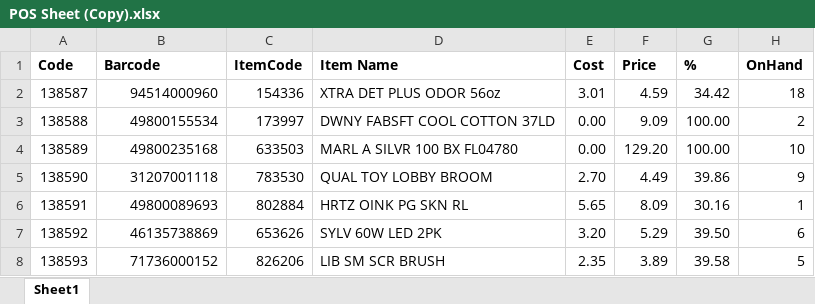
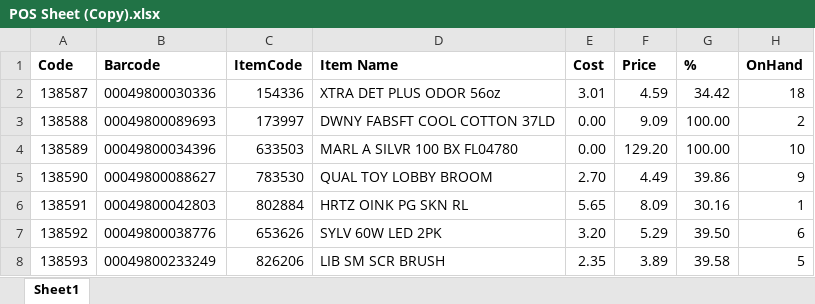
Before and after one commit to Abdul-Rehman-Memon/poc-autonomous, an Excel workbook: files/POS Sheet (Copy).xlsx, sheet Sheet1, drawn as a sheet; only a part is shown; values as stored, in another font and other column widths than the file's, no borders; the diff names each change by its address in the sheet, - before the commit and + after, or states it on an @@ line.

```diff
--- a/files/POS Sheet (Copy).xlsx (sheet Sheet1)
+++ b/files/POS Sheet (Copy).xlsx (sheet Sheet1)
-B2 (Barcode): 94514000960
+B2 (Barcode): 00049800030336
-B3 (Barcode): 49800155534
+B3 (Barcode): 00049800089693
-B4 (Barcode): 49800235168
+B4 (Barcode): 00049800034396
-B5 (Barcode): 31207001118
+B5 (Barcode): 00049800088627
-B6 (Barcode): 49800089693
+B6 (Barcode): 00049800042803
-B7 (Barcode): 46135738869
+B7 (Barcode): 00049800038776
-B8 (Barcode): 71736000152
+B8 (Barcode): 00049800233249
```
Also changed, not shown: files/Supplier Sheet (Copy).xlsx, 8 other files.
